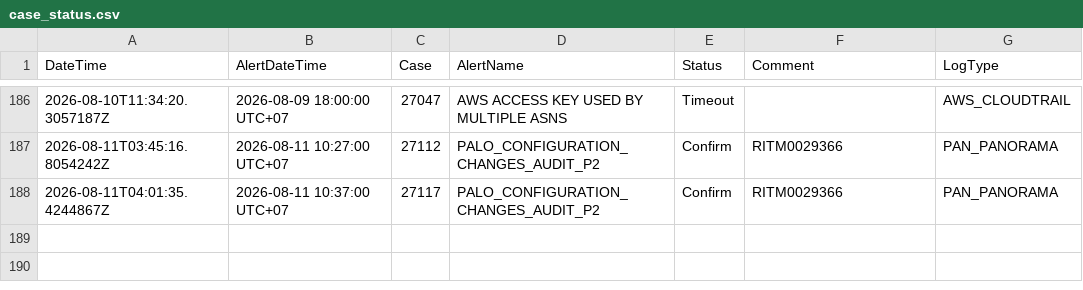
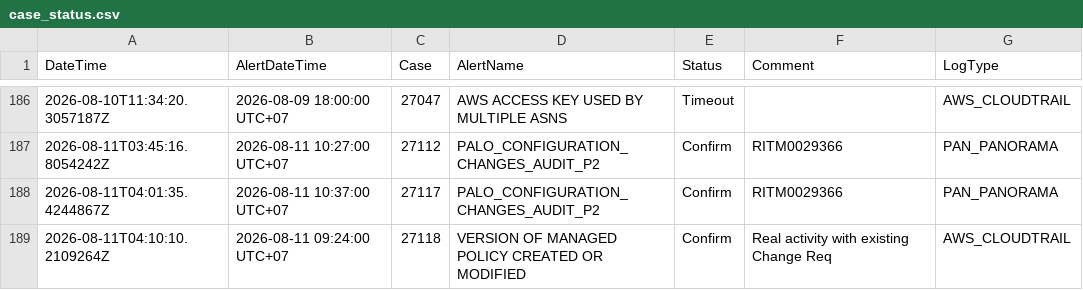
Before and after one commit to BGRIMM-GitHub/cybersec-ioc, a CSV file: case_status.csv, drawn as a sheet; only a part is shown, gaps mark what is left out; the diff names each change by its address in the sheet, - before the commit and + after, or states it on an @@ line.

Commit message:
Case 27118 update status

```diff
--- a/case_status.csv
+++ b/case_status.csv
+row 189: 2026-08-11T04:10:10.2109264Z | 2026-08-11 09:24:00 UTC+07 | 27118 | VERSION OF MANAGED POLICY CREATED OR MODIFIED | Confirm | Real activity with existing Change Req | AWS_CLOUDTRAIL
```
